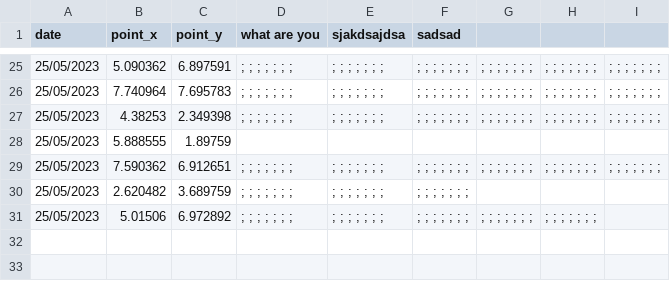
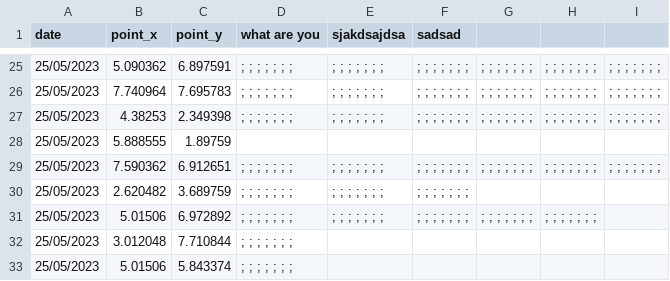
Before and after one commit to jovitaanderson/sc-survey, a CSV file: TestingWinForms/bin/Debug/player_answers.csv, drawn as a sheet; only a part is shown, gaps mark what is left out.

```diff
--- a/TestingWinForms/bin/Debug/player_answers.csv
+++ b/TestingWinForms/bin/Debug/player_answers.csv
@@ -31 +31,3 @@ date,point_x,point_y,what are you,sjakdsajdsa,sadsad
 25/05/2023,5.01506,6.972892, ; ; ; ; ; ; ; , ; ; ; ; ; ; ; , ; ; ; ; ; ; ; , ; ; ; ; ; ; ; , ; ; ; ; ; ; ;
+25/05/2023,3.012048,7.710844, ; ; ; ; ; ; ;
+25/05/2023,5.01506,5.843374, ; ; ; ; ; ; ;
```
Also changed, not shown: 11 other files.
